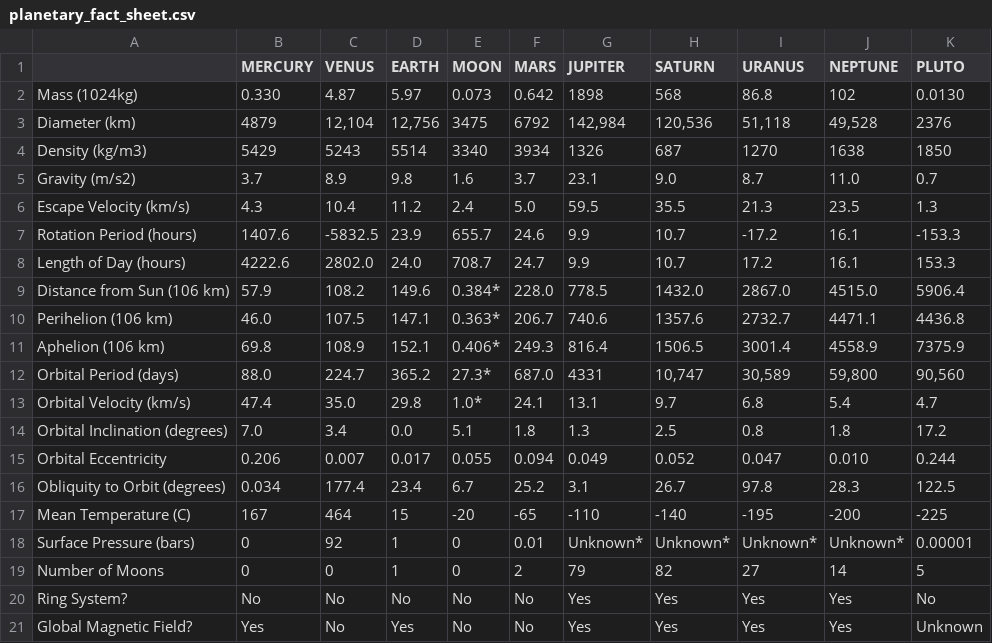
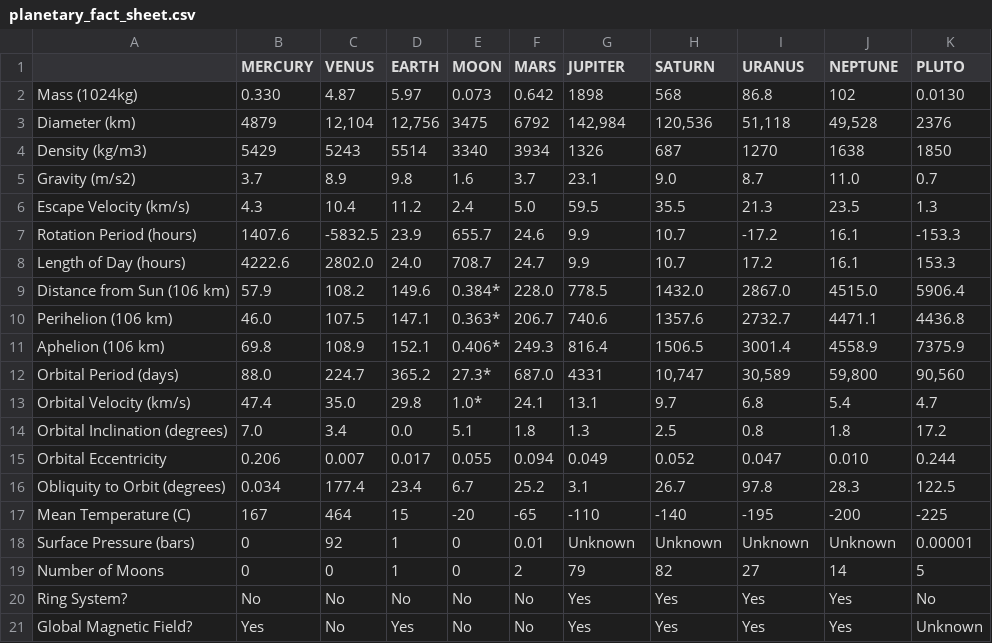
Before and after one commit to VidunderGunder/edudata-notebooks, a CSV file: data/planetary_fact_sheet.csv, drawn as a sheet.

Commit message:
Update planetary_fact_sheet.csv

```diff
--- a/data/planetary_fact_sheet.csv
+++ b/data/planetary_fact_sheet.csv
@@ -17,3 +17,3 @@ Obliquity to Orbit (degrees),0.034,177.4,23.4,6.7,25.2,3.1,26.7,97.8,28.3,122.5
 Mean Temperature (C),167,464,15,-20,-65,-110,-140,-195,-200,-225
-Surface Pressure (bars),0,92,1,0,0.01,Unknown*,Unknown*,Unknown*,Unknown*,0.00001
+Surface Pressure (bars),0,92,1,0,0.01,Unknown,Unknown,Unknown,Unknown,0.00001
 Number of Moons,0,0,1,0,2,79,82,27,14,5
```
